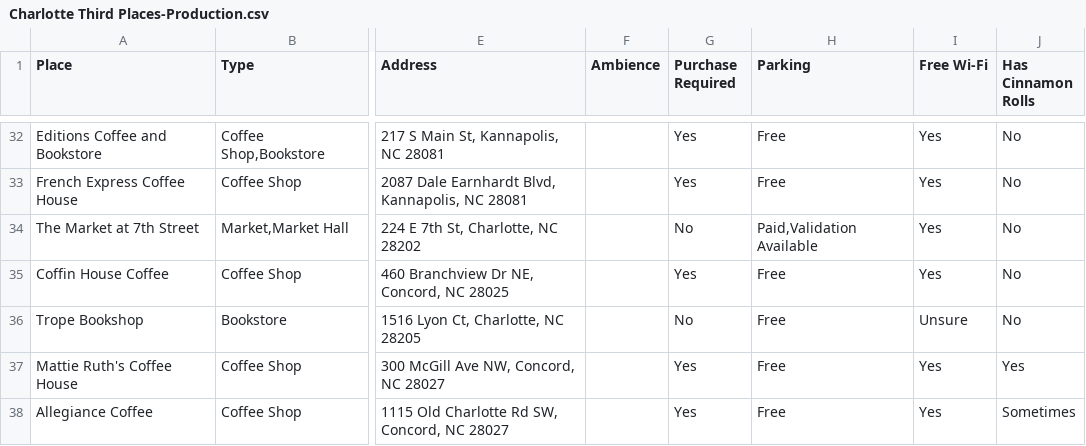
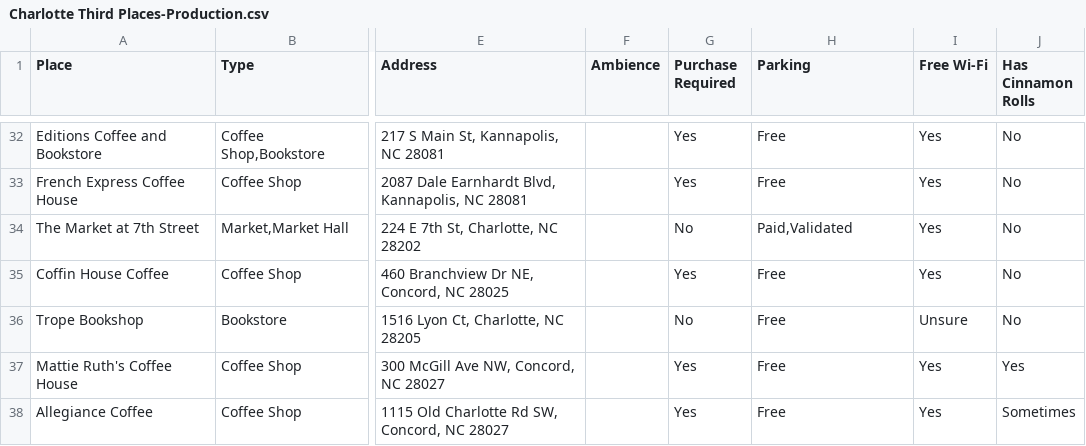
Before and after one commit to segunak/charlotte-third-places, a CSV file: charlotte-third-places/local-data/Charlotte Third Places-Production.csv, drawn as a sheet; only a part is shown, gaps mark what is left out; the diff covers the shown part only; the diff names each change by its address in the sheet, - before the commit and + after, or states it on an @@ line.

```diff
--- a/charlotte-third-places/local-data/Charlotte Third Places-Production.csv
+++ b/charlotte-third-places/local-data/Charlotte Third Places-Production.csv
-H34 (Parking): Paid,Validation Available
+H34 (Parking): Paid,Validated
```
Also changed, not shown: 71 edited cells elsewhere in this file, 7 other files.
